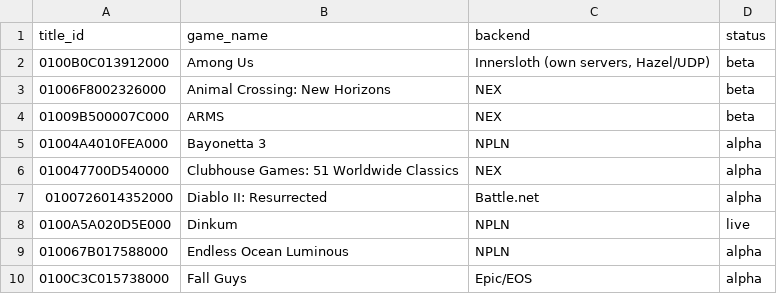
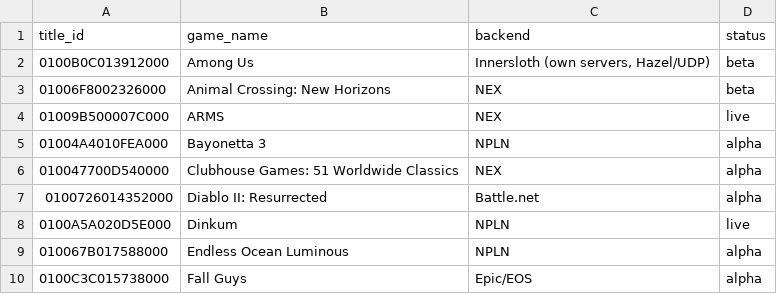
Before and after one commit to openpak/ryujinx, a CSV file: docs/openpak-compatibility.csv, drawn as a sheet; only a part is shown.

Commit message:
Compatibility list: ARMS is live

```diff
--- a/docs/openpak-compatibility.csv
+++ b/docs/openpak-compatibility.csv
@@ -3,3 +3,3 @@ title_id,game_name,backend,status
 01006F8002326000,Animal Crossing: New Horizons,NEX,beta
-01009B500007C000,ARMS,NEX,beta
+01009B500007C000,ARMS,NEX,live
 01004A4010FEA000,Bayonetta 3,NPLN,alpha
```
